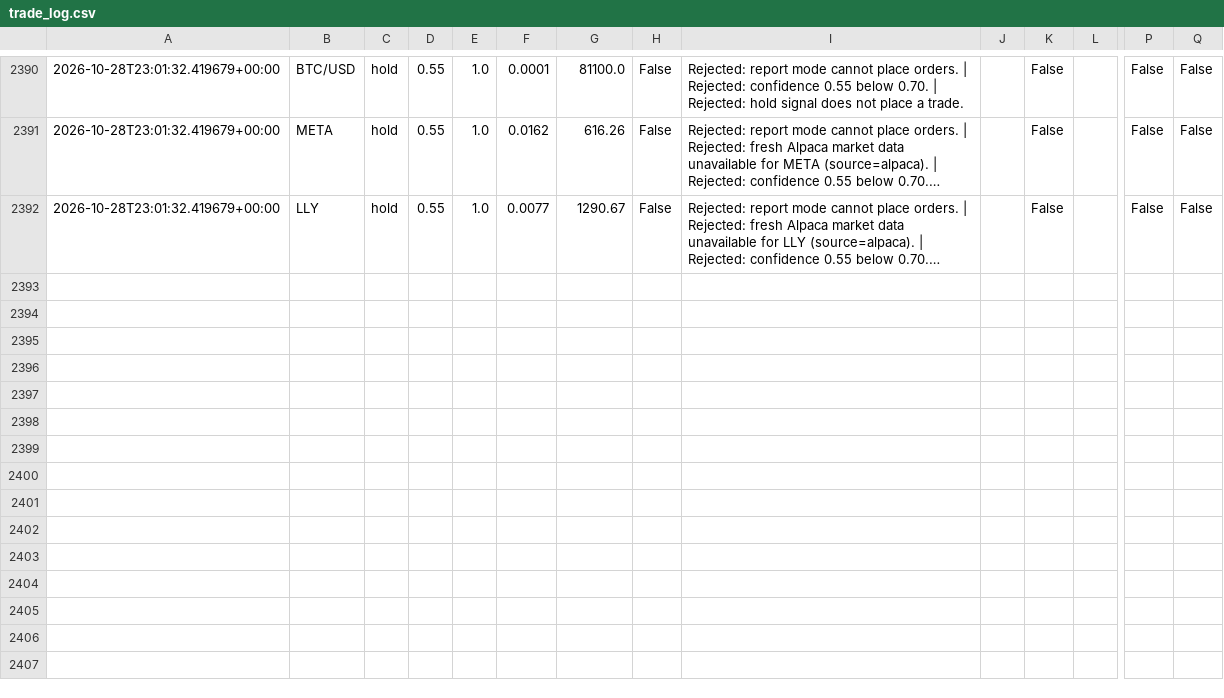
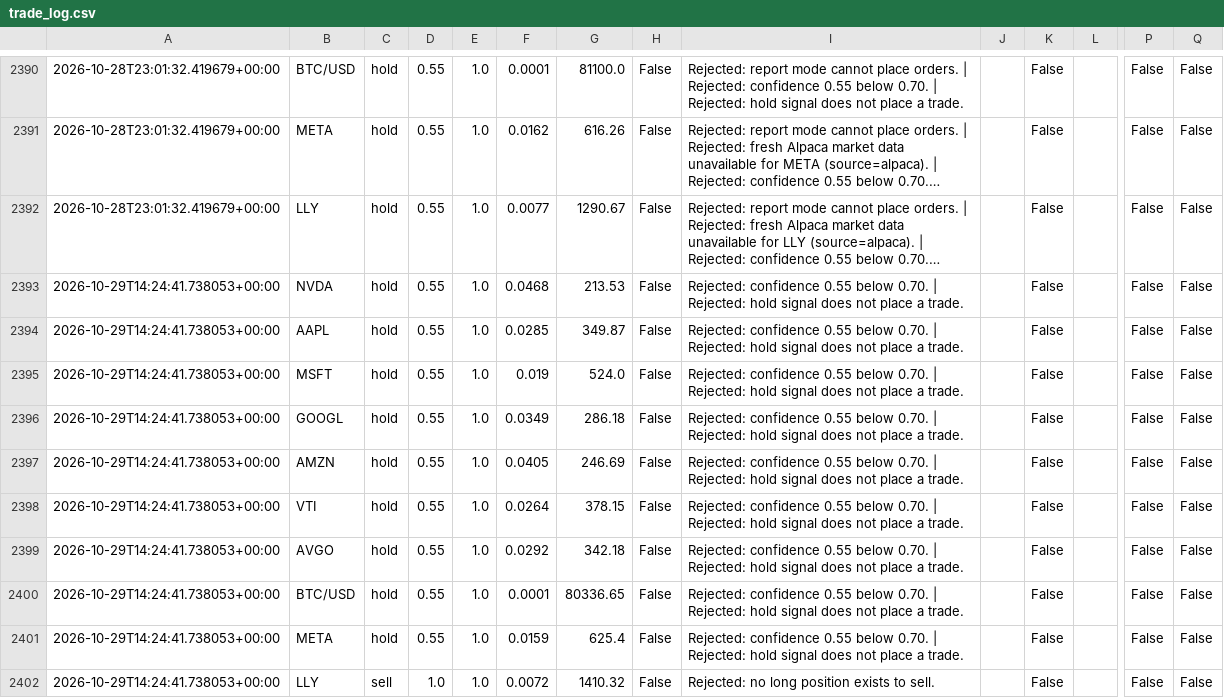
Before and after one commit to JUnelus/AI-Alpaca-Day-Trading-Paper-Bot, a CSV file: data/trade_log.csv, drawn as a sheet; only a part is shown, gaps mark what is left out; long unchanged cells end in …; rows hold the shown columns only; the diff names each change by its address in the sheet, - before the commit and + after, or states it on an @@ line.

```diff
--- a/data/trade_log.csv
+++ b/data/trade_log.csv
+row 2393: 2026-10-29T14:24:41.738053+00:00 | NVDA | hold | 0.55 | 1.0 | 0.0468 | 213.53 | False | Rejected: confidence 0.55 below 0.70. | Rejected: hold signal does not place a trade. |  | False |  | False | False
+row 2394: 2026-10-29T14:24:41.738053+00:00 | AAPL | hold | 0.55 | 1.0 | 0.0285 | 349.87 | False | Rejected: confidence 0.55 below 0.70. | Rejected: hold signal does not place a trade. |  | False |  | False | False
+row 2395: 2026-10-29T14:24:41.738053+00:00 | MSFT | hold | 0.55 | 1.0 | 0.019 | 524.0 | False | Rejected: confidence 0.55 below 0.70. | Rejected: hold signal does not place a trade. |  | False |  | False | False
+row 2396: 2026-10-29T14:24:41.738053+00:00 | GOOGL | hold | 0.55 | 1.0 | 0.0349 | 286.18 | False | Rejected: confidence 0.55 below 0.70. | Rejected: hold signal does not place a trade. |  | False |  | False | False
+row 2397: 2026-10-29T14:24:41.738053+00:00 | AMZN | hold | 0.55 | 1.0 | 0.0405 | 246.69 | False | Rejected: confidence 0.55 below 0.70. | Rejected: hold signal does not place a trade. |  | False |  | False | False
+row 2398: 2026-10-29T14:24:41.738053+00:00 | VTI | hold | 0.55 | 1.0 | 0.0264 | 378.15 | False | Rejected: confidence 0.55 below 0.70. | Rejected: hold signal does not place a trade. |  | False |  | False | False
+row 2399: 2026-10-29T14:24:41.738053+00:00 | AVGO | hold | 0.55 | 1.0 | 0.0292 | 342.18 | False | Rejected: confidence 0.55 below 0.70. | Rejected: hold signal does not place a trade. |  | False |  | False | False
+row 2400: 2026-10-29T14:24:41.738053+00:00 | BTC/USD | hold | 0.55 | 1.0 | 0.0001 | 80336.65 | False | Rejected: confidence 0.55 below 0.70. | Rejected: hold signal does not place a trade. |  | False |  | False | False
+row 2401: 2026-10-29T14:24:41.738053+00:00 | META | hold | 0.55 | 1.0 | 0.0159 | 625.4 | False | Rejected: confidence 0.55 below 0.70. | Rejected: hold signal does not place a trade. |  | False |  | False | False
+row 2402: 2026-10-29T14:24:41.738053+00:00 | LLY | sell | 1.0 | 1.0 | 0.0072 | 1410.32 | False | Rejected: no long position exists to sell. |  | False |  | False | False
```
Also changed, not shown: 3 other files.
